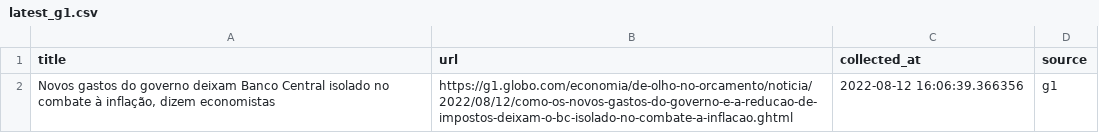
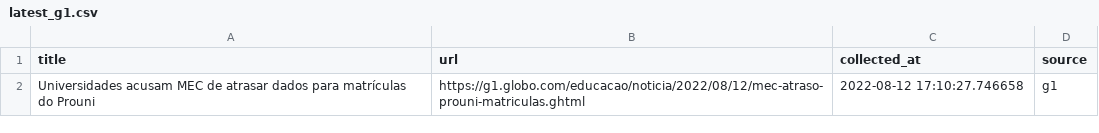
Before and after one commit to leodiegues/lidebot, a CSV file: data/latest_g1.csv, drawn as a sheet.

```diff
--- a/data/latest_g1.csv
+++ b/data/latest_g1.csv
@@ -1,2 +1,2 @@
 title,url,collected_at,source
-"Novos gastos do governo deixam Banco Central isolado no combate à inflação, dizem economistas",https://g1.globo.com/economia/de-olho-no-orcamento/noticia/2022/08/12/como-os-novos-gastos-do-governo-e-a-reducao-de-impostos-deixam-o-bc-isolado-no-combate-a-inflacao.ghtml,2022-08-12 16:06:39.366356,g1
+Universidades acusam MEC de atrasar dados para matrículas do Prouni,https://g1.globo.com/educacao/noticia/2022/08/12/mec-atraso-prouni-matriculas.ghtml,2022-08-12 17:10:27.746658,g1
```
Also changed, not shown: data/latest_estadao.csv, data/latest_folha.csv, 4 other files.
